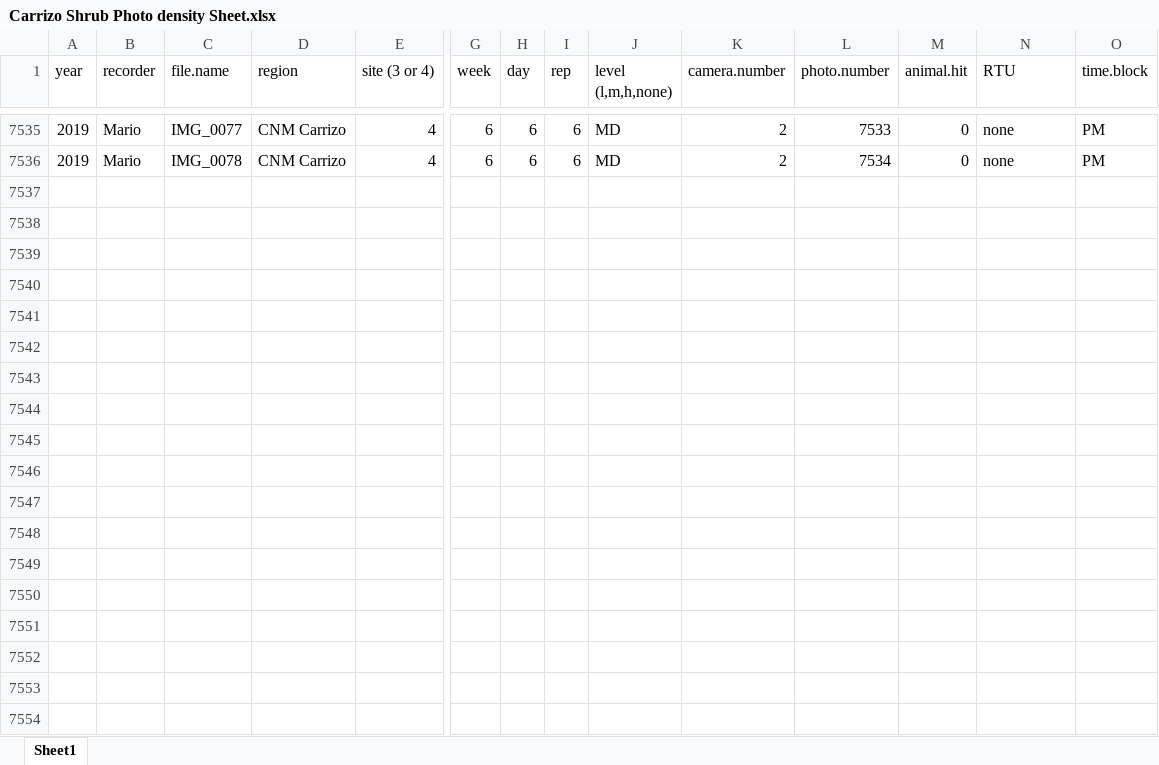
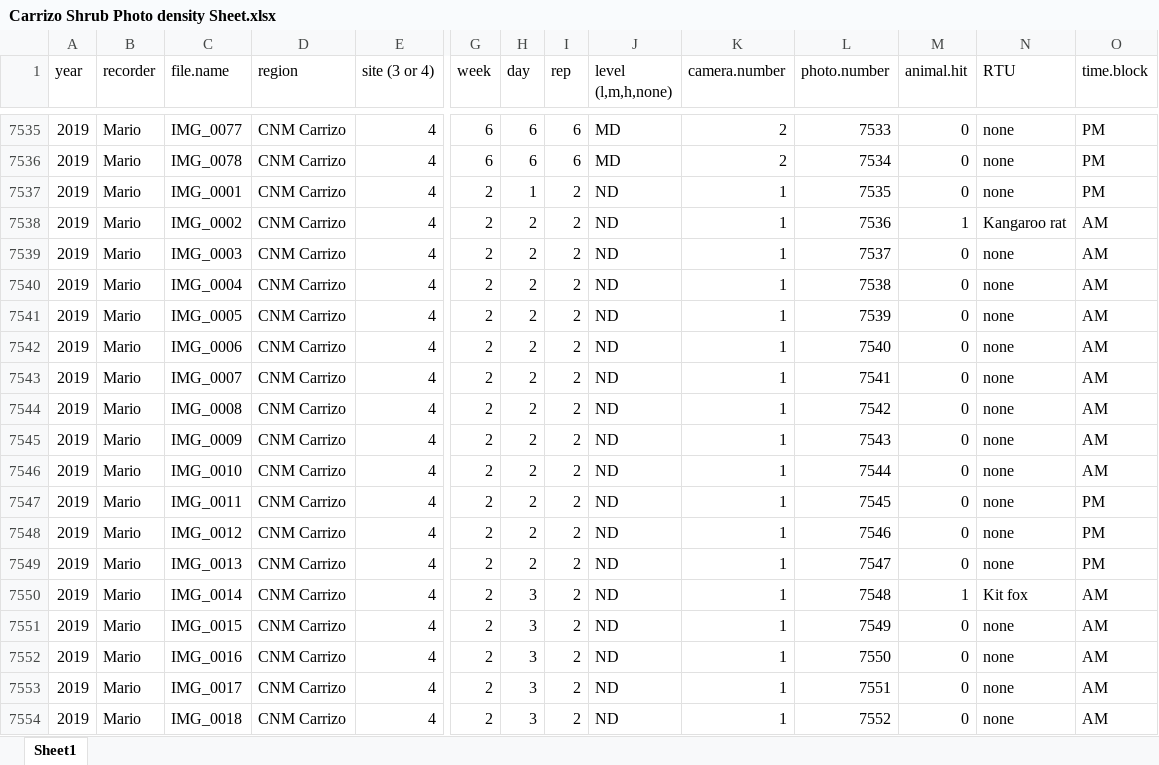
Before and after one commit to MarioZuliani/Data-Sheets-Field-Season-Summer-2019, an Excel workbook: Carrizo Shrub Photo density Sheet.xlsx, sheet Sheet1, drawn as a sheet; only a part is shown, gaps mark what is left out; values as stored, in another font and other column widths than the file's, no borders; rows hold the shown columns only; the diff covers the shown part only; the diff names each change by its address in the sheet, - before the commit and + after, or states it on an @@ line.

Commit message:
Add files via upload

```diff
--- a/Carrizo Shrub Photo density Sheet.xlsx (sheet Sheet1)
+++ b/Carrizo Shrub Photo density Sheet.xlsx (sheet Sheet1)
+row 7537: 2019 | Mario | IMG_0001 | CNM Carrizo | 4 | 2 | 1 | 2 | ND | 1 | 7535 | 0 | none | PM
+row 7538: 2019 | Mario | IMG_0002 | CNM Carrizo | 4 | 2 | 2 | 2 | ND | 1 | 7536 | 1 | Kangaroo rat | AM
+row 7539: 2019 | Mario | IMG_0003 | CNM Carrizo | 4 | 2 | 2 | 2 | ND | 1 | 7537 | 0 | none | AM
+row 7540: 2019 | Mario | IMG_0004 | CNM Carrizo | 4 | 2 | 2 | 2 | ND | 1 | 7538 | 0 | none | AM
+row 7541: 2019 | Mario | IMG_0005 | CNM Carrizo | 4 | 2 | 2 | 2 | ND | 1 | 7539 | 0 | none | AM
+row 7542: 2019 | Mario | IMG_0006 | CNM Carrizo | 4 | 2 | 2 | 2 | ND | 1 | 7540 | 0 | none | AM
+row 7543: 2019 | Mario | IMG_0007 | CNM Carrizo | 4 | 2 | 2 | 2 | ND | 1 | 7541 | 0 | none | AM
+row 7544: 2019 | Mario | IMG_0008 | CNM Carrizo | 4 | 2 | 2 | 2 | ND | 1 | 7542 | 0 | none | AM
+row 7545: 2019 | Mario | IMG_0009 | CNM Carrizo | 4 | 2 | 2 | 2 | ND | 1 | 7543 | 0 | none | AM
+row 7546: 2019 | Mario | IMG_0010 | CNM Carrizo | 4 | 2 | 2 | 2 | ND | 1 | 7544 | 0 | none | AM
+row 7547: 2019 | Mario | IMG_0011 | CNM Carrizo | 4 | 2 | 2 | 2 | ND | 1 | 7545 | 0 | none | PM
+row 7548: 2019 | Mario | IMG_0012 | CNM Carrizo | 4 | 2 | 2 | 2 | ND | 1 | 7546 | 0 | none | PM
+row 7549: 2019 | Mario | IMG_0013 | CNM Carrizo | 4 | 2 | 2 | 2 | ND | 1 | 7547 | 0 | none | PM
+row 7550: 2019 | Mario | IMG_0014 | CNM Carrizo | 4 | 2 | 3 | 2 | ND | 1 | 7548 | 1 | Kit fox | AM
+row 7551: 2019 | Mario | IMG_0015 | CNM Carrizo | 4 | 2 | 3 | 2 | ND | 1 | 7549 | 0 | none | AM
+row 7552: 2019 | Mario | IMG_0016 | CNM Carrizo | 4 | 2 | 3 | 2 | ND | 1 | 7550 | 0 | none | AM
+row 7553: 2019 | Mario | IMG_0017 | CNM Carrizo | 4 | 2 | 3 | 2 | ND | 1 | 7551 | 0 | none | AM
+row 7554: 2019 | Mario | IMG_0018 | CNM Carrizo | 4 | 2 | 3 | 2 | ND | 1 | 7552 | 0 | none | AM
```
Also changed, not shown: 100 added rows elsewhere in this sheet.
